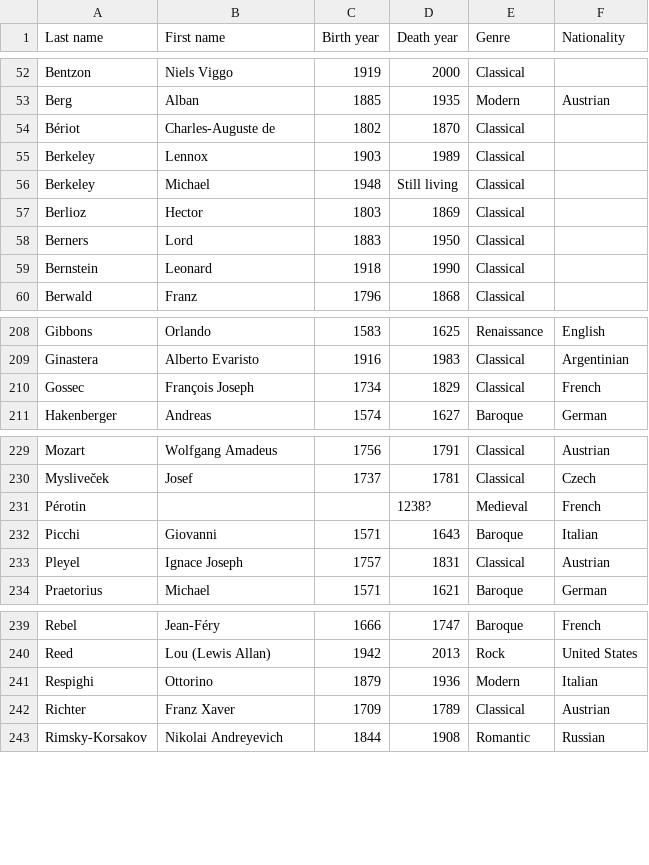
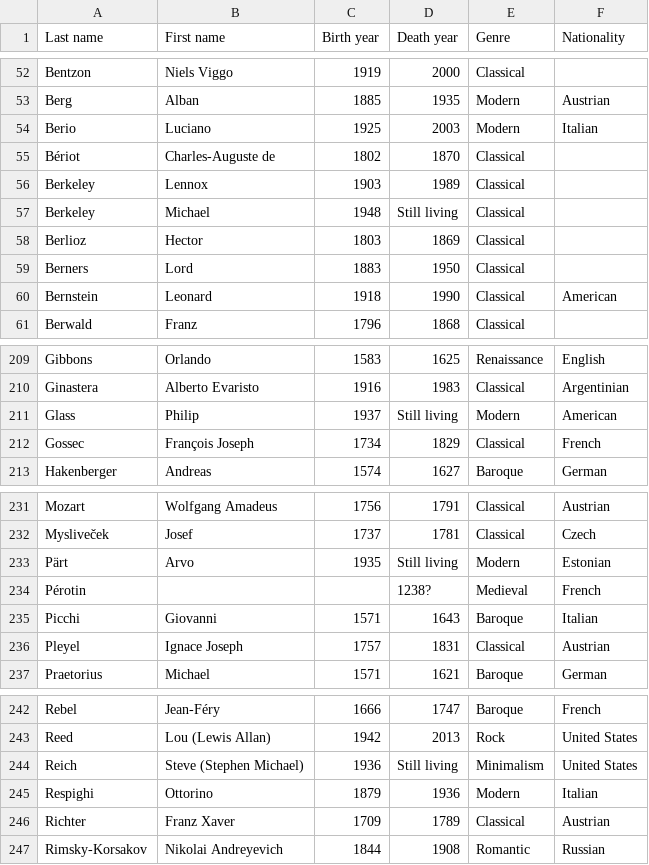
Before and after one commit to glennstreet/datasets, a CSV file: Composers.csv, drawn as a sheet; only a part is shown, gaps mark what is left out.

Commit message:
Composers from the Spotify playlist
"The Life of Music"

```diff
--- a/Composers.csv
+++ b/Composers.csv
@@ -53,2 +53,3 @@ Bentzon,Niels Viggo,1919,2000,Classical,
 Berg,Alban,1885,1935,Modern,Austrian
+Berio,Luciano,1925,2003,Modern,Italian
 Bériot,Charles-Auguste de,1802,1870,Classical,
@@ -58,3 +59,3 @@ Berlioz,Hector,1803,1869,Classical,
 Berners,Lord,1883,1950,Classical,
-Bernstein,Leonard,1918,1990,Classical,
+Bernstein,Leonard,1918,1990,Classical,American
 Berwald,Franz,1796,1868,Classical,
@@ -209,2 +210,3 @@ Gibbons,Orlando,1583,1625,Renaissance,English
 Ginastera,Alberto Evaristo,1916,1983,Classical,Argentinian
+Glass,Philip,1937,Still living,Modern,American
 Gossec,François Joseph,1734,1829,Classical,French
@@ -230,2 +232,3 @@ Mozart,Wolfgang Amadeus,1756,1791,Classical,Austrian
 Mysliveček,Josef,1737,1781,Classical,Czech
+Pärt,Arvo,1935,Still living,Modern,Estonian
 Pérotin,,,1238?,Medieval,French
@@ -240,2 +243,3 @@ Rebel,Jean-Féry,1666,1747,Baroque,French
 Reed,Lou (Lewis Allan),1942,2013,Rock,United States
+Reich,Steve (Stephen Michael),1936,Still living,Minimalism,United States
 Respighi,Ottorino,1879,1936,Modern,Italian
```
